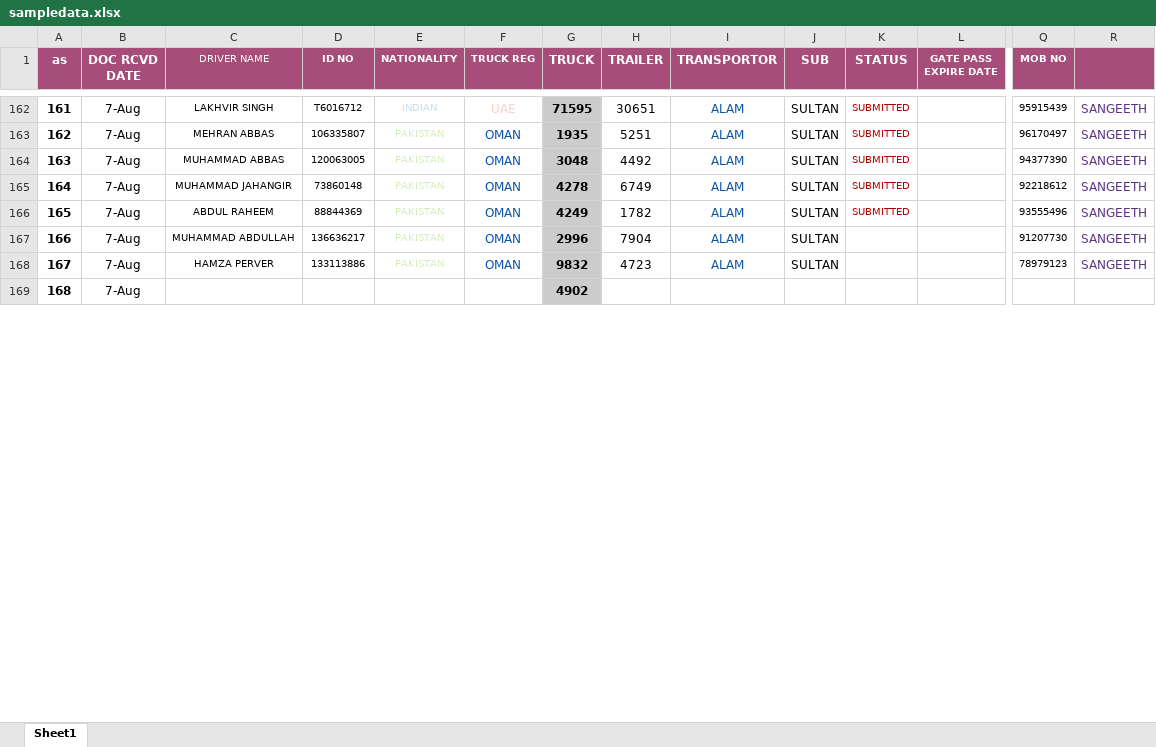
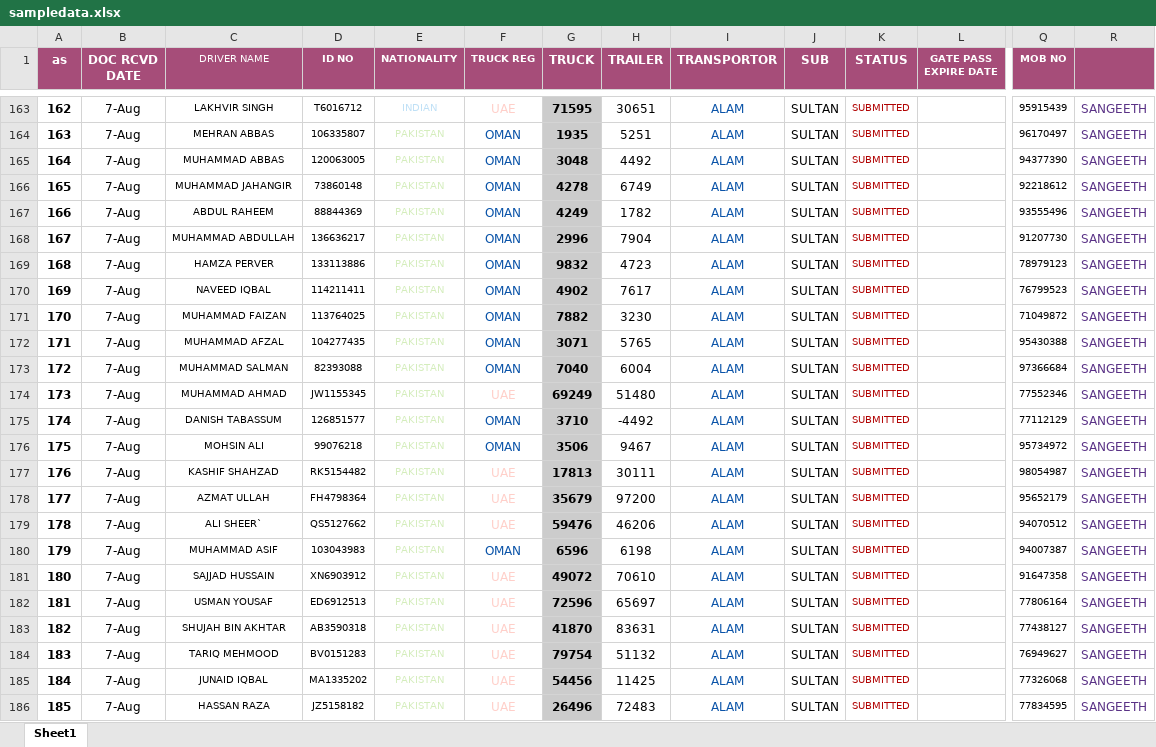
Before and after one commit to connectharundas/global-pacific-truck-search, an Excel workbook: data/sampledata.xlsx, sheet Sheet1, drawn as a sheet; only a part is shown, gaps mark what is left out; values as stored, in another font and other column widths than the file's, no borders; removed rows and columns are numbered as before the commit, all else as after; rows hold the shown columns only; the diff covers the shown part only; the diff names each change by its address in the sheet, - before the commit and + after, or states it on an @@ line.

Commit message:
8 mrng

```diff
--- a/data/sampledata.xlsx (sheet Sheet1)
+++ b/data/sampledata.xlsx (sheet Sheet1)
@@ column A (as) renumbered from row 120 down @@
-K168:K169 (STATUS): (empty)
+K168:K169 (STATUS): SUBMITTED
-row 169: 168 | 7-Aug |  |  |  |  | 4902
+row 170: 169 | 7-Aug | NAVEED IQBAL | 114211411 | PAKISTAN | OMAN | 4902 | 7617 | ALAM | SULTAN | SUBMITTED |  | 76799523 | SANGEETH
+row 171: 170 | 7-Aug | MUHAMMAD FAIZAN | 113764025 | PAKISTAN | OMAN | 7882 | 3230 | ALAM | SULTAN | SUBMITTED |  | 71049872 | SANGEETH
+row 172: 171 | 7-Aug | MUHAMMAD AFZAL | 104277435 | PAKISTAN | OMAN | 3071 | 5765 | ALAM | SULTAN | SUBMITTED |  | 95430388 | SANGEETH
+row 173: 172 | 7-Aug | MUHAMMAD SALMAN | 82393088 | PAKISTAN | OMAN | 7040 | 6004 | ALAM | SULTAN | SUBMITTED |  | 97366684 | SANGEETH
+row 174: 173 | 7-Aug | MUHAMMAD AHMAD | JW1155345 | PAKISTAN | UAE | 69249 | 51480 | ALAM | SULTAN | SUBMITTED |  | 77552346 | SANGEETH
+row 175: 174 | 7-Aug | DANISH TABASSUM | 126851577 | PAKISTAN | OMAN | 3710 | -4492 | ALAM | SULTAN | SUBMITTED |  | 77112129 | SANGEETH
+row 176: 175 | 7-Aug | MOHSIN ALI | 99076218 | PAKISTAN | OMAN | 3506 | 9467 | ALAM | SULTAN | SUBMITTED |  | 95734972 | SANGEETH
+row 177: 176 | 7-Aug | KASHIF SHAHZAD | RK5154482 | PAKISTAN | UAE | 17813 | 30111 | ALAM | SULTAN | SUBMITTED |  | 98054987 | SANGEETH
+row 178: 177 | 7-Aug | AZMAT ULLAH | FH4798364 | PAKISTAN | UAE | 35679 | 97200 | ALAM | SULTAN | SUBMITTED |  | 95652179 | SANGEETH
+row 179: 178 | 7-Aug | ALI SHEER` | QS5127662 | PAKISTAN | UAE | 59476 | 46206 | ALAM | SULTAN | SUBMITTED |  | 94070512 | SANGEETH
+row 180: 179 | 7-Aug | MUHAMMAD ASIF | 103043983 | PAKISTAN | OMAN | 6596 | 6198 | ALAM | SULTAN | SUBMITTED |  | 94007387 | SANGEETH
+row 181: 180 | 7-Aug | SAJJAD HUSSAIN | XN6903912 | PAKISTAN | UAE | 49072 | 70610 | ALAM | SULTAN | SUBMITTED |  | 91647358 | SANGEETH
+row 182: 181 | 7-Aug | USMAN YOUSAF | ED6912513 | PAKISTAN | UAE | 72596 | 65697 | ALAM | SULTAN | SUBMITTED |  | 77806164 | SANGEETH
+row 183: 182 | 7-Aug | SHUJAH BIN AKHTAR | AB3590318 | PAKISTAN | UAE | 41870 | 83631 | ALAM | SULTAN | SUBMITTED |  | 77438127 | SANGEETH
+row 184: 183 | 7-Aug | TARIQ MEHMOOD | BV0151283 | PAKISTAN | UAE | 79754 | 51132 | ALAM | SULTAN | SUBMITTED |  | 76949627 | SANGEETH
+row 185: 184 | 7-Aug | JUNAID IQBAL | MA1335202 | PAKISTAN | UAE | 54456 | 11425 | ALAM | SULTAN | SUBMITTED |  | 77326068 | SANGEETH
+row 186: 185 | 7-Aug | HASSAN RAZA | JZ5158182 | PAKISTAN | UAE | 26496 | 72483 | ALAM | SULTAN | SUBMITTED |  | 77834595 | SANGEETH
```
Also changed, not shown: 82 added rows, 59 edited cells and cell formats elsewhere in this sheet.
